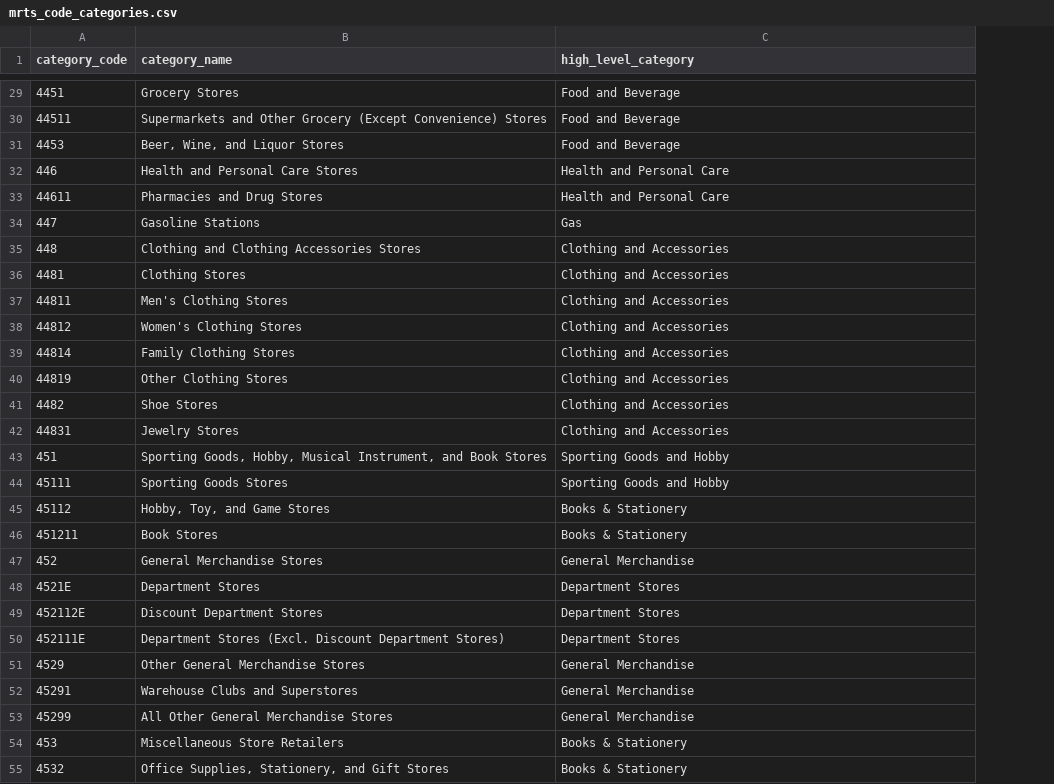
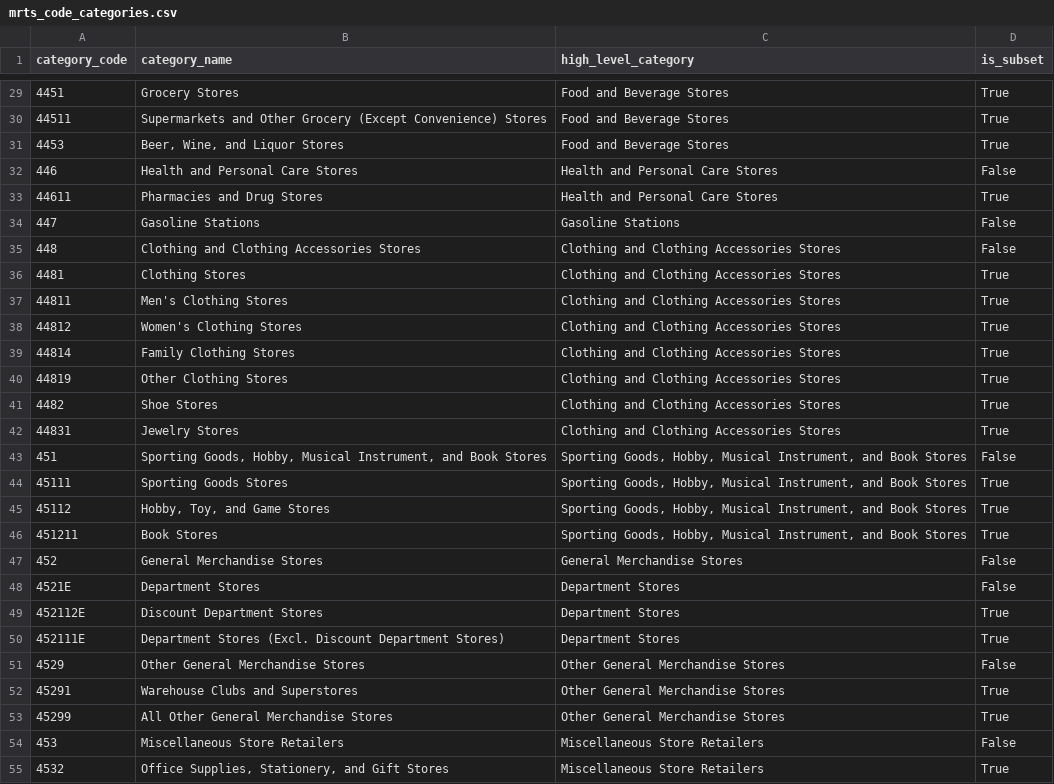
Before and after one commit to charJin/mrts-retail-and-food-services, a CSV file: data/mrts_code_categories.csv, drawn as a sheet; only a part is shown, gaps mark what is left out; the diff covers the shown part only; the diff names each change by its address in the sheet, - before the commit and + after, or states it on an @@ line.

Commit message:
category data change

```diff
--- a/data/mrts_code_categories.csv
+++ b/data/mrts_code_categories.csv
+column D (is_subset), rows 29-55: True | True | True | False | True | False | False | True | True | True | True | True | True | True | False | True | True | True | False | False | True | True | False | True | True | False | True
-C29:C31 (high_level_category): Food and Beverage
+C29:C31 (high_level_category): Food and Beverage Stores
-C32:C33 (high_level_category): Health and Personal Care
+C32:C33 (high_level_category): Health and Personal Care Stores
-C34 (high_level_category): Gas
+C34 (high_level_category): Gasoline Stations
-C35:C42 (high_level_category): Clothing and Accessories
+C35:C42 (high_level_category): Clothing and Clothing Accessories Stores
-C43:C44 (high_level_category): Sporting Goods and Hobby
+C43:C44 (high_level_category): Sporting Goods, Hobby, Musical Instrument, and Book Stores
-C45:C46 (high_level_category): Books & Stationery
+C45:C46 (high_level_category): Sporting Goods, Hobby, Musical Instrument, and Book Stores
-C47 (high_level_category): General Merchandise
+C47 (high_level_category): General Merchandise Stores
-C51:C53 (high_level_category): General Merchandise
+C51:C53 (high_level_category): Other General Merchandise Stores
-C54:C55 (high_level_category): Books & Stationery
+C54:C55 (high_level_category): Miscellaneous Store Retailers
```
Also changed, not shown: 36 edited cells elsewhere in this file, 3 other files.
